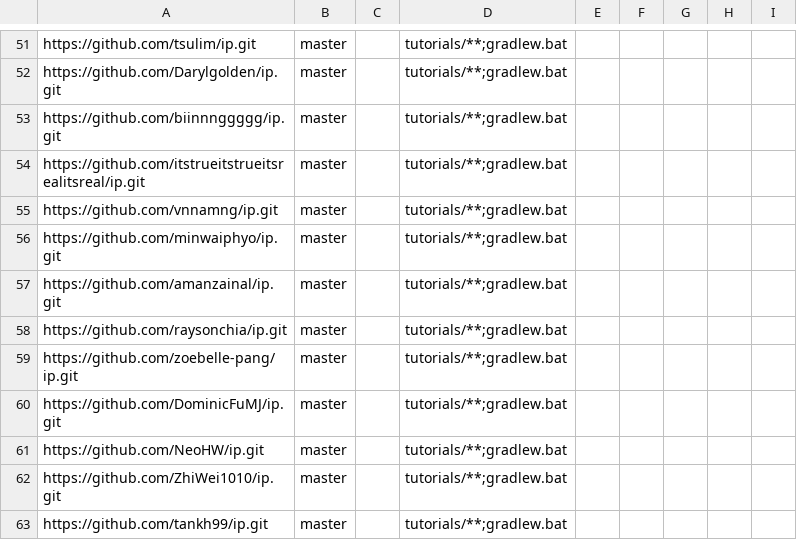
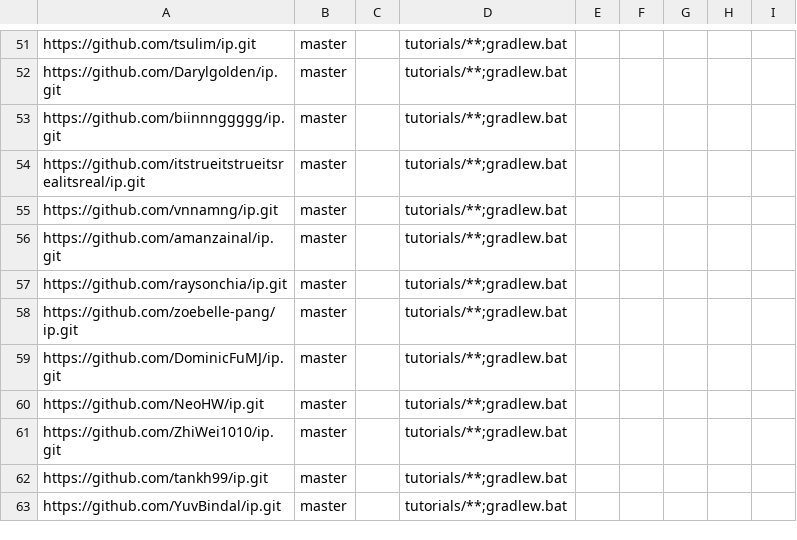
Before and after one commit to nus-cs2103-AY2324S2/ip-dashboard, a CSV file: configs/repo-config.csv, drawn as a sheet; only a part is shown, gaps mark what is left out; the shorter side is filled out with more unchanged rows.

```diff
--- a/configs/repo-config.csv
+++ b/configs/repo-config.csv
@@ -55,3 +55,2 @@ https://github.com/itstrueitstrueitsrealitsreal/ip.git,master,,tutorials/**;grad
 https://github.com/vnnamng/ip.git,master,,tutorials/**;gradlew.bat,,,,,
-https://github.com/minwaiphyo/ip.git,master,,tutorials/**;gradlew.bat,,,,,
 https://github.com/amanzainal/ip.git,master,,tutorials/**;gradlew.bat,,,,,
```
Also changed, not shown: configs/author-config.csv.
